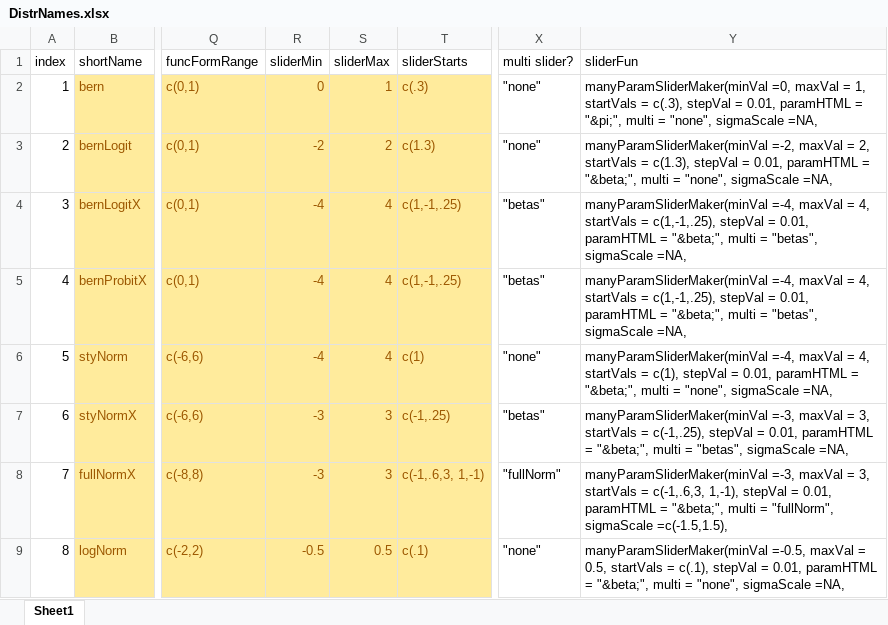
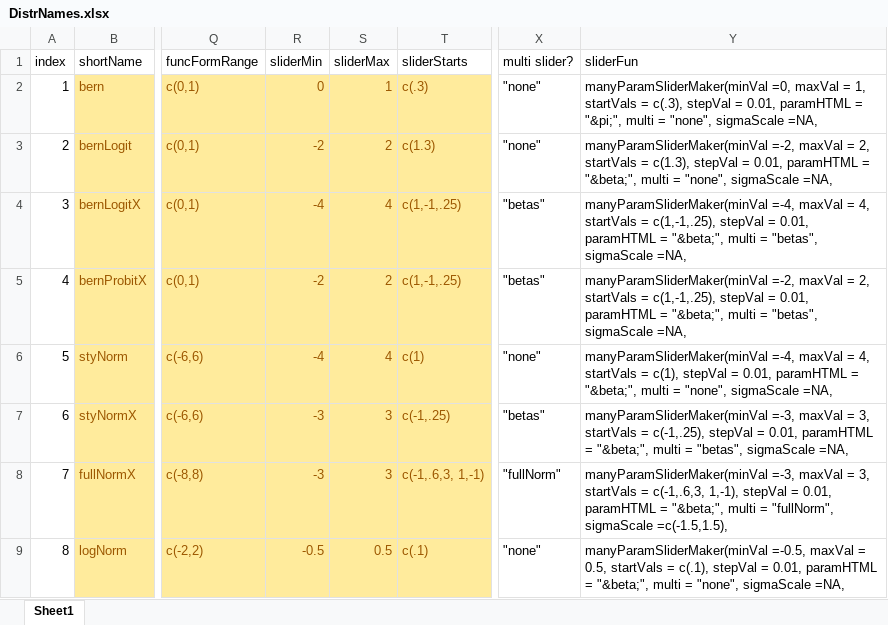
Before and after one commit to iqss-research/2k1-in-silico, an Excel workbook: Config/DistrNames.xlsx, sheet Sheet1, drawn as a sheet; only a part is shown, gaps mark what is left out; values as stored, in another font and other column widths than the file's, no borders; the diff names each change by its address in the sheet, - before the commit and + after, or states it on an @@ line.

```diff
--- a/Config/DistrNames.xlsx (sheet Sheet1)
+++ b/Config/DistrNames.xlsx (sheet Sheet1)
-R5 (sliderMin): -4
+R5 (sliderMin): -2
-S5 (sliderMax): 4
+S5 (sliderMax): 2
-Y5 (sliderFun): manyParamSliderMaker(minVal =-4, maxVal = 4, startVals =…
+Y5 (sliderFun): manyParamSliderMaker(minVal =-2, maxVal = 2, startVals =…
```
Also changed, not shown: 6 other files.
